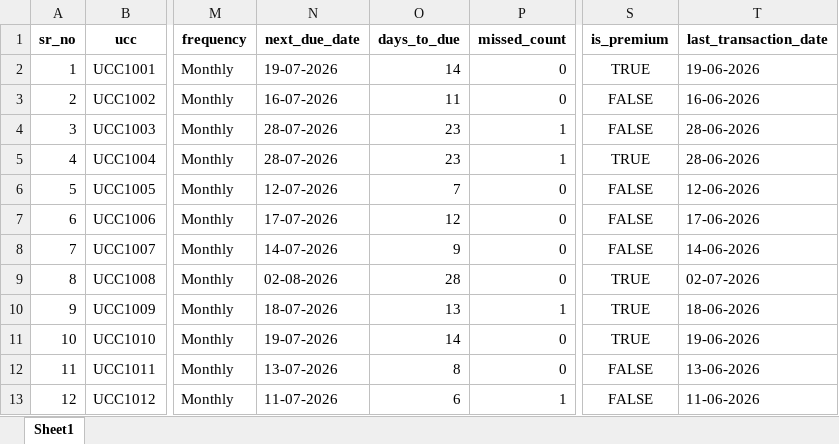
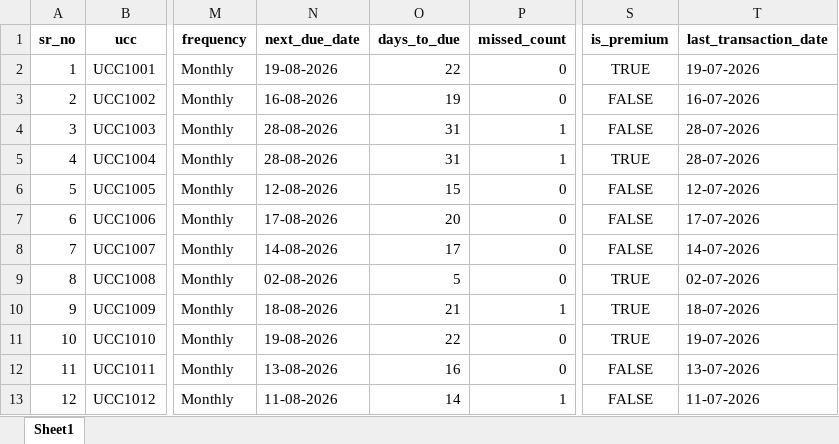
Before and after one commit to Kanigavarshini/sip-advisor-platform, an Excel workbook: backend/data/sip_advisor_enriched_preview.xlsx, sheet Sheet1, drawn as a sheet; only a part is shown, gaps mark what is left out; values as stored, in another font and other column widths than the file's, no borders; the diff covers the shown part only; the diff names each change by its address in the sheet, - before the commit and + after, or states it on an @@ line.

```diff
--- a/backend/data/sip_advisor_enriched_preview.xlsx (sheet Sheet1)
+++ b/backend/data/sip_advisor_enriched_preview.xlsx (sheet Sheet1)
-N2 (next_due_date): 19-07-2026
+N2 (next_due_date): 19-08-2026
-O2 (days_to_due): 14
+O2 (days_to_due): 22
-T2 (last_transaction_date): 19-06-2026
+T2 (last_transaction_date): 19-07-2026
-N3 (next_due_date): 16-07-2026
+N3 (next_due_date): 16-08-2026
-O3 (days_to_due): 11
+O3 (days_to_due): 19
-T3 (last_transaction_date): 16-06-2026
+T3 (last_transaction_date): 16-07-2026
-N4:N5 (next_due_date): 28-07-2026
+N4:N5 (next_due_date): 28-08-2026
-O4:O5 (days_to_due): 23
+O4:O5 (days_to_due): 31
-T4:T5 (last_transaction_date): 28-06-2026
+T4:T5 (last_transaction_date): 28-07-2026
-N6 (next_due_date): 12-07-2026
+N6 (next_due_date): 12-08-2026
-O6 (days_to_due): 7
+O6 (days_to_due): 15
-T6 (last_transaction_date): 12-06-2026
+T6 (last_transaction_date): 12-07-2026
-N7 (next_due_date): 17-07-2026
+N7 (next_due_date): 17-08-2026
-O7 (days_to_due): 12
+O7 (days_to_due): 20
-T7 (last_transaction_date): 17-06-2026
+T7 (last_transaction_date): 17-07-2026
-N8 (next_due_date): 14-07-2026
+N8 (next_due_date): 14-08-2026
-O8 (days_to_due): 9
+O8 (days_to_due): 17
-T8 (last_transaction_date): 14-06-2026
+T8 (last_transaction_date): 14-07-2026
-O9 (days_to_due): 28
+O9 (days_to_due): 5
-N10 (next_due_date): 18-07-2026
+N10 (next_due_date): 18-08-2026
-O10 (days_to_due): 13
+O10 (days_to_due): 21
-T10 (last_transaction_date): 18-06-2026
+T10 (last_transaction_date): 18-07-2026
-N11 (next_due_date): 19-07-2026
+N11 (next_due_date): 19-08-2026
-O11 (days_to_due): 14
+O11 (days_to_due): 22
-T11 (last_transaction_date): 19-06-2026
+T11 (last_transaction_date): 19-07-2026
-N12 (next_due_date): 13-07-2026
+N12 (next_due_date): 13-08-2026
-O12 (days_to_due): 8
+O12 (days_to_due): 16
-T12 (last_transaction_date): 13-06-2026
+T12 (last_transaction_date): 13-07-2026
-N13 (next_due_date): 11-07-2026
+N13 (next_due_date): 11-08-2026
-O13 (days_to_due): 6
+O13 (days_to_due): 14
-T13 (last_transaction_date): 11-06-2026
+T13 (last_transaction_date): 11-07-2026
```
Also changed, not shown: 230 edited cells elsewhere in this sheet, backend/data/RupeeVyze_SIP_Mock_Dataset.xlsx, 6 other files.
